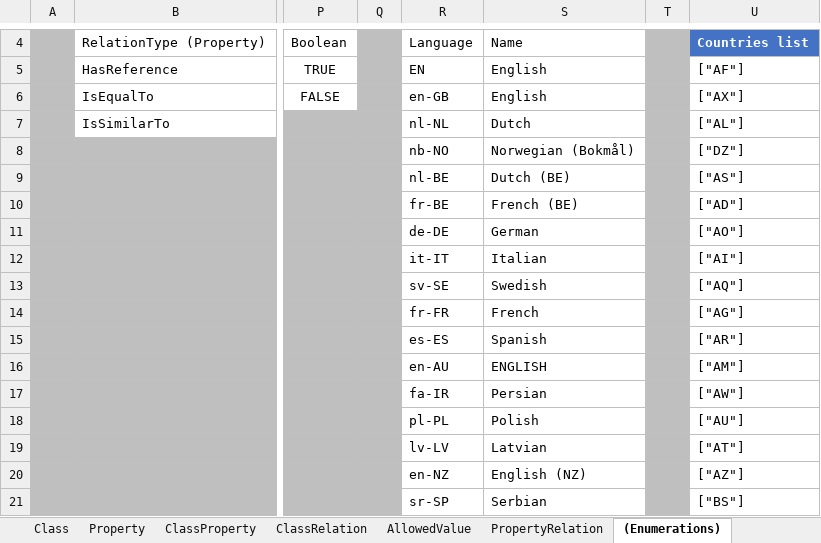
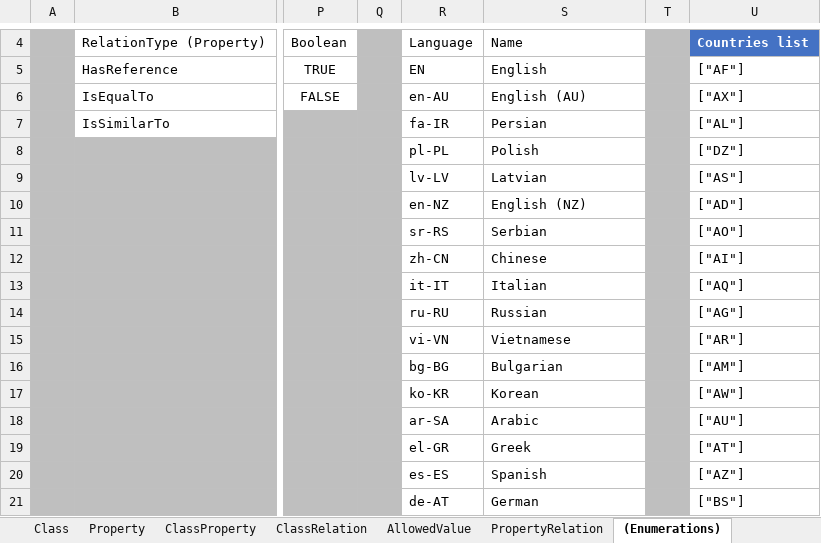
Before and after one commit to buildingSMART/bSDD, an Excel workbook: Model/Import Model/spreadsheet-import/Excel2bSDD_template.xlsx, sheet (Enumerations), drawn as a sheet; only a part is shown, gaps mark what is left out; values as stored, in another font and other column widths than the file's, no borders; table styles not drawn; the diff covers the shown part only; the diff names each change by its address in the sheet, - before the commit and + after, or states it on an @@ line.

Commit message:
Update Excel template
Add missing languages.

```diff
--- a/Model/Import Model/spreadsheet-import/Excel2bSDD_template.xlsx (sheet (Enumerations))
+++ b/Model/Import Model/spreadsheet-import/Excel2bSDD_template.xlsx (sheet (Enumerations))
-R6: en-GB
+R6: en-AU
-S6: English
+S6: English (AU)
-R7: nl-NL
+R7: fa-IR
-S7: Dutch
+S7: Persian
-R8: nb-NO
+R8: pl-PL
-S8: Norwegian (Bokmål)
+S8: Polish
-R9: nl-BE
+R9: lv-LV
-S9: Dutch (BE)
+S9: Latvian
-R10: fr-BE
+R10: en-NZ
-S10: French (BE)
+S10: English (NZ)
-R11: de-DE
+R11: sr-RS
-S11: German
+S11: Serbian
-R12: it-IT
+R12: zh-CN
-S12: Italian
+S12: Chinese
-R13: sv-SE
+R13: it-IT
-S13: Swedish
+S13: Italian
-R14: fr-FR
+R14: ru-RU
-S14: French
+S14: Russian
-R15: es-ES
+R15: vi-VN
-S15: Spanish
+S15: Vietnamese
-R16: en-AU
+R16: bg-BG
-S16: ENGLISH
+S16: Bulgarian
-R17: fa-IR
+R17: ko-KR
-S17: Persian
+S17: Korean
-R18: pl-PL
+R18: ar-SA
-S18: Polish
+S18: Arabic
-R19: lv-LV
+R19: el-GR
-S19: Latvian
+S19: Greek
-R20: en-NZ
+R20: es-ES
-S20: English (NZ)
+S20: Spanish
-R21: sr-SP
+R21: de-AT
-S21: Serbian
+S21: German
```
Also changed, not shown: 212 edited cells and cell formats elsewhere in this sheet, sheet README, 1 other file.
